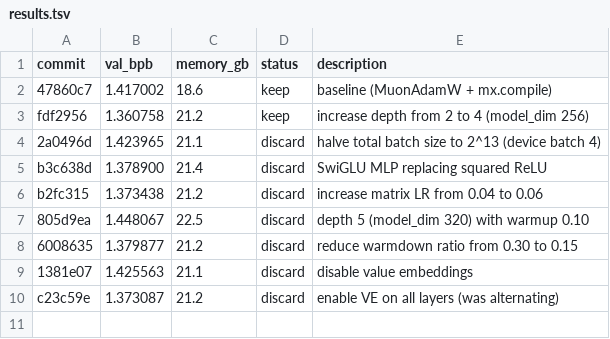
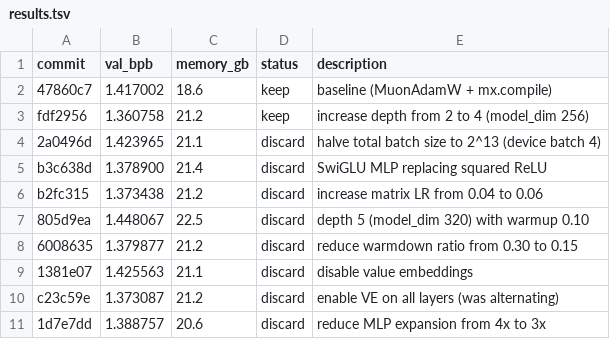
Before and after one commit to reowens/autoresearch-mlx, a TSV file: results.tsv, drawn as a sheet.

```diff
--- a/results.tsv
+++ b/results.tsv
@@ -10 +10,2 @@ b2fc315	1.373438	21.2	discard	increase matrix LR from 0.04 to 0.06
 c23c59e	1.373087	21.2	discard	enable VE on all layers (was alternating)
+1d7e7dd	1.388757	20.6	discard	reduce MLP expansion from 4x to 3x
```
